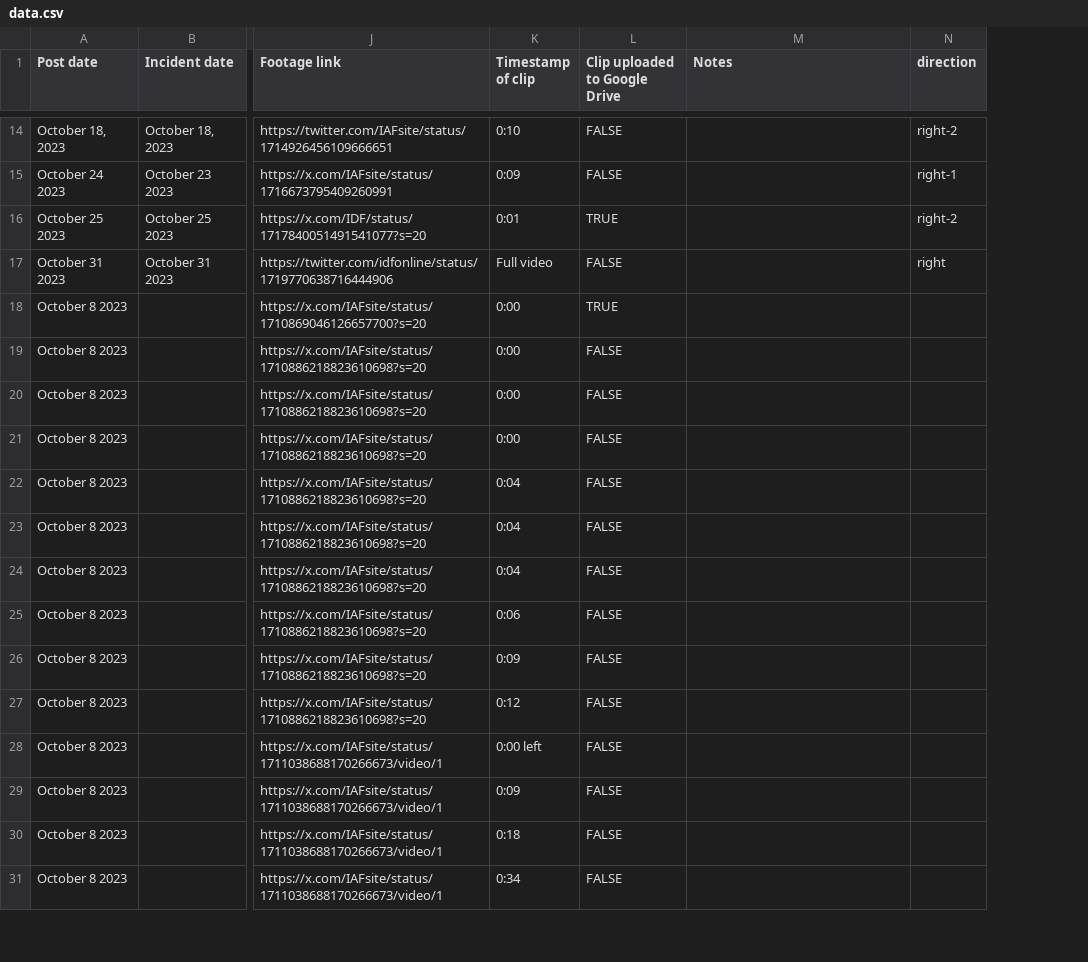
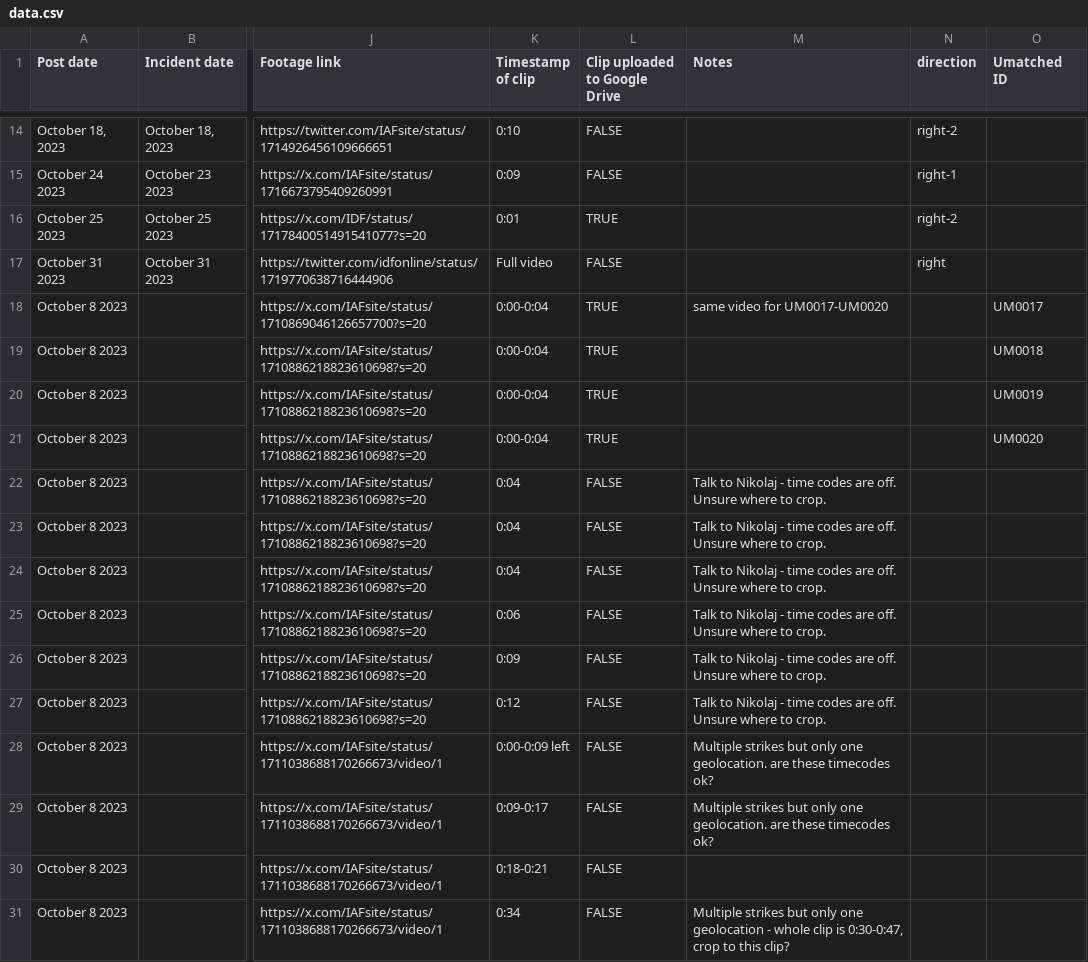
Before and after one commit to Airwars-org/the-killings-they-tweeted, a CSV file: static/data.csv, drawn as a sheet; only a part is shown, gaps mark what is left out; the diff covers the shown part only; the diff names each change by its address in the sheet, - before the commit and + after, or states it on an @@ line.

```diff
--- a/static/data.csv
+++ b/static/data.csv
+column O (Umatched ID), rows 18-21: UM0017 | UM0018 | UM0019 | UM0020
-K18:K21 (Timestamp of clip): 0:00
+K18:K21 (Timestamp of clip): 0:00-0:04
-M18 (Notes): (empty)
+M18 (Notes): same video for UM0017-UM0020
-L19:L21 (Clip uploaded to Google Drive): FALSE
+L19:L21 (Clip uploaded to Google Drive): TRUE
-M22:M27 (Notes): (empty)
+M22:M27 (Notes): Talk to Nikolaj - time codes are off. Unsure where to crop.
-K28 (Timestamp of clip): 0:00 left
+K28 (Timestamp of clip): 0:00-0:09 left
-M28:M29 (Notes): (empty)
+M28:M29 (Notes): Multiple strikes but only one geolocation. are these timecodes ok?
-K29 (Timestamp of clip): 0:09
+K29 (Timestamp of clip): 0:09-0:17
-K30 (Timestamp of clip): 0:18
+K30 (Timestamp of clip): 0:18-0:21
-M31 (Notes): (empty)
+M31 (Notes): Multiple strikes but only one geolocation - whole clip is 0:30-0:47, crop to this clip?
```
Also changed, not shown: 1 added row, 1 removed row and 44 edited cells elsewhere in this file, 1 other file.
